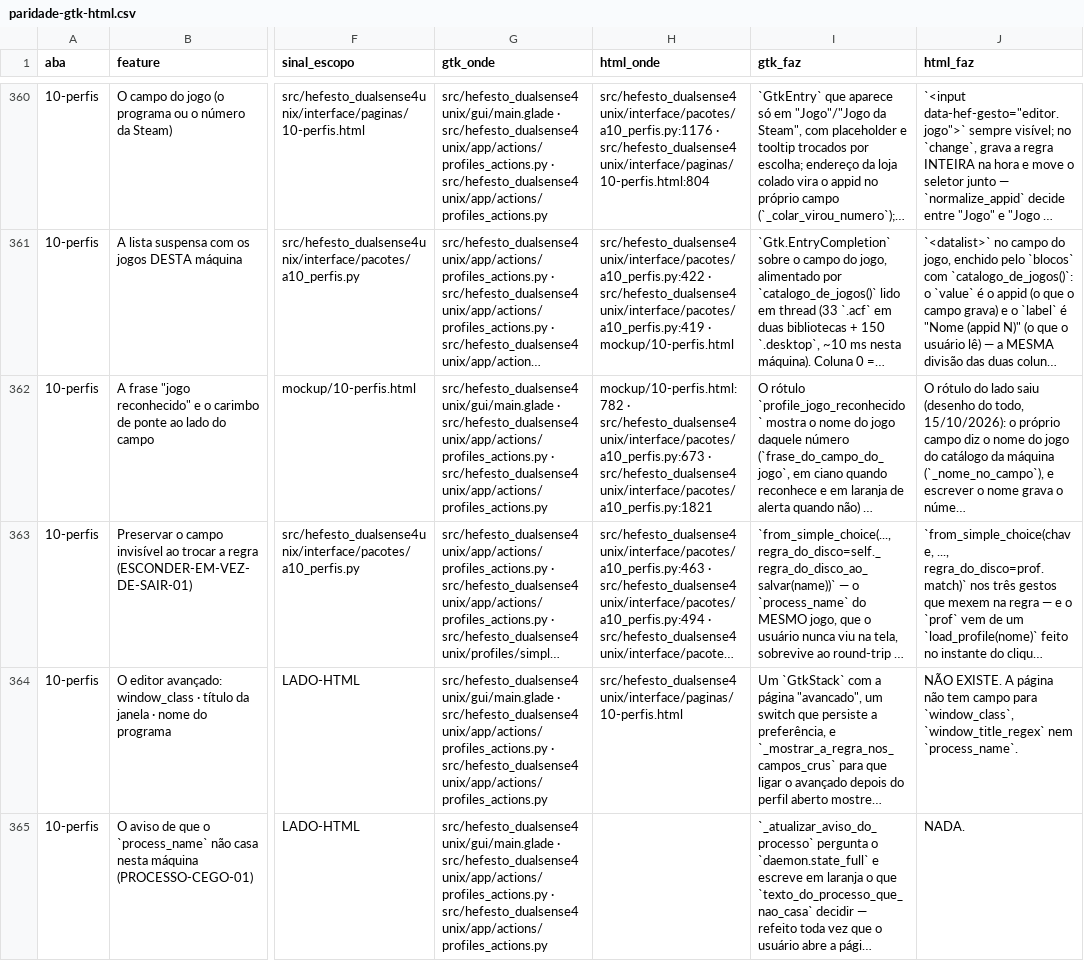
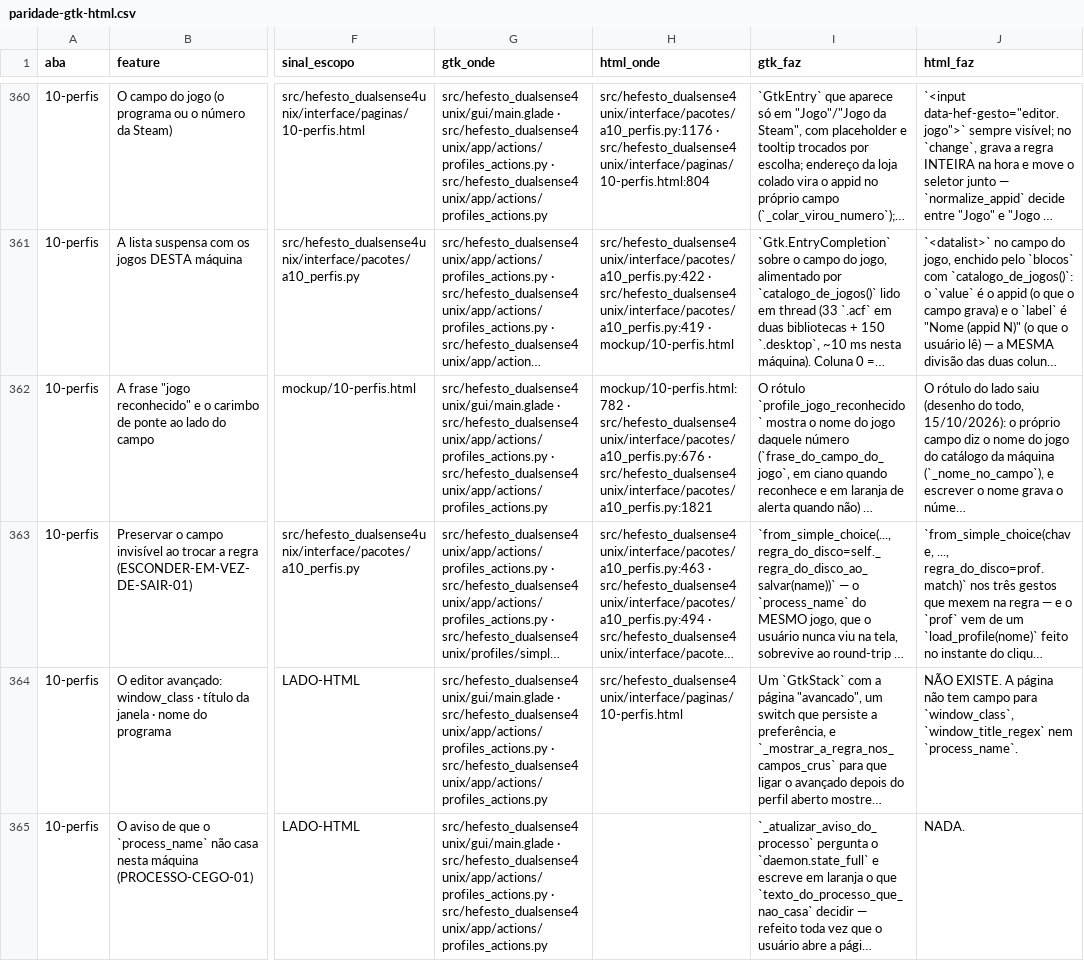
Before and after one commit to Hefesto-Team/hefesto-dualsense4unix, a CSV file: docs/data/paridade-gtk-html.csv, drawn as a sheet; only a part is shown, gaps mark what is left out; long unchanged cells end in …; the diff covers the shown part only; the diff names each change by its address in the sheet, - before the commit and + after, or states it on an @@ line.

Commit message:
fix(perfis): o nome que não serve se recusa antes de renomear, e o campo espera a correção
O esquema é o dono único de «este nome serve?» (`recusa_do_nome_do_perfil`): o
renomear pergunta antes de gravar, grava o perfil validado (`Profile.renomeado`),
relê o novo e só então apaga o antigo. A recusa vai à faixa do alto da aba, e o
campo do nome fica aberto, com a borda laranja, até o nome ser corrigido ou
devolvido com Esc. O nome do jogo com barra vira espaço no perfil novo. O Importar
declara que grava pelo `save_profile`. As citações deslocadas foram reapontadas.

Origem: D-1911-O-NOME-QUE-NAO-SERVE-SE-RECUSA-ANTES-DE-RENOMEAR
Origem: D-1911-O-IMPORTADO-DE-NOME-REPETIDO-GANHA-NOME-PROPRIO
Co-authored-by: AndreBFarias <andre.dsbf@gmail.com>

```diff
--- a/docs/data/paridade-gtk-html.csv
+++ b/docs/data/paridade-gtk-html.csv
-H362 (html_onde): mockup/10-perfis.html:782 · src/hefesto_dualsense4unix/interface/pacotes/a10_perfis.py:673 · src/hefesto_dualsense4unix/interface/pacotes/a10_perfis.py:1821
+H362 (html_onde): mockup/10-perfis.html:782 · src/hefesto_dualsense4unix/interface/pacotes/a10_perfis.py:676 · src/hefesto_dualsense4unix/interface/pacotes/a10_perfis.py:1821
```
Also changed, not shown: 1 edited cell elsewhere in this file, 9 other files.
